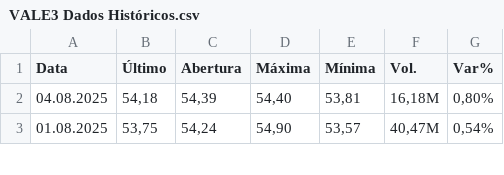
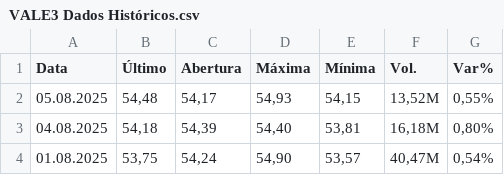
Before and after one commit to juniorjrfsn/rust_app, a CSV file: dados/VALE3 Dados Históricos.csv, drawn as a sheet; only a part is shown.

```diff
--- a/dados/VALE3 Dados Históricos.csv
+++ b/dados/VALE3 Dados Históricos.csv
@@ -1,2 +1,3 @@
 "Data","Último","Abertura","Máxima","Mínima","Vol.","Var%"
+"05.08.2025","54,48","54,17","54,93","54,15","13,52M","0,55%"
 "04.08.2025","54,18","54,39","54,40","53,81","16,18M","0,80%"
```
Also changed, not shown: dados/EGIE3 Dados Históricos.csv, dados/ISAE4 Dados Históricos.csv, 19 other files.
